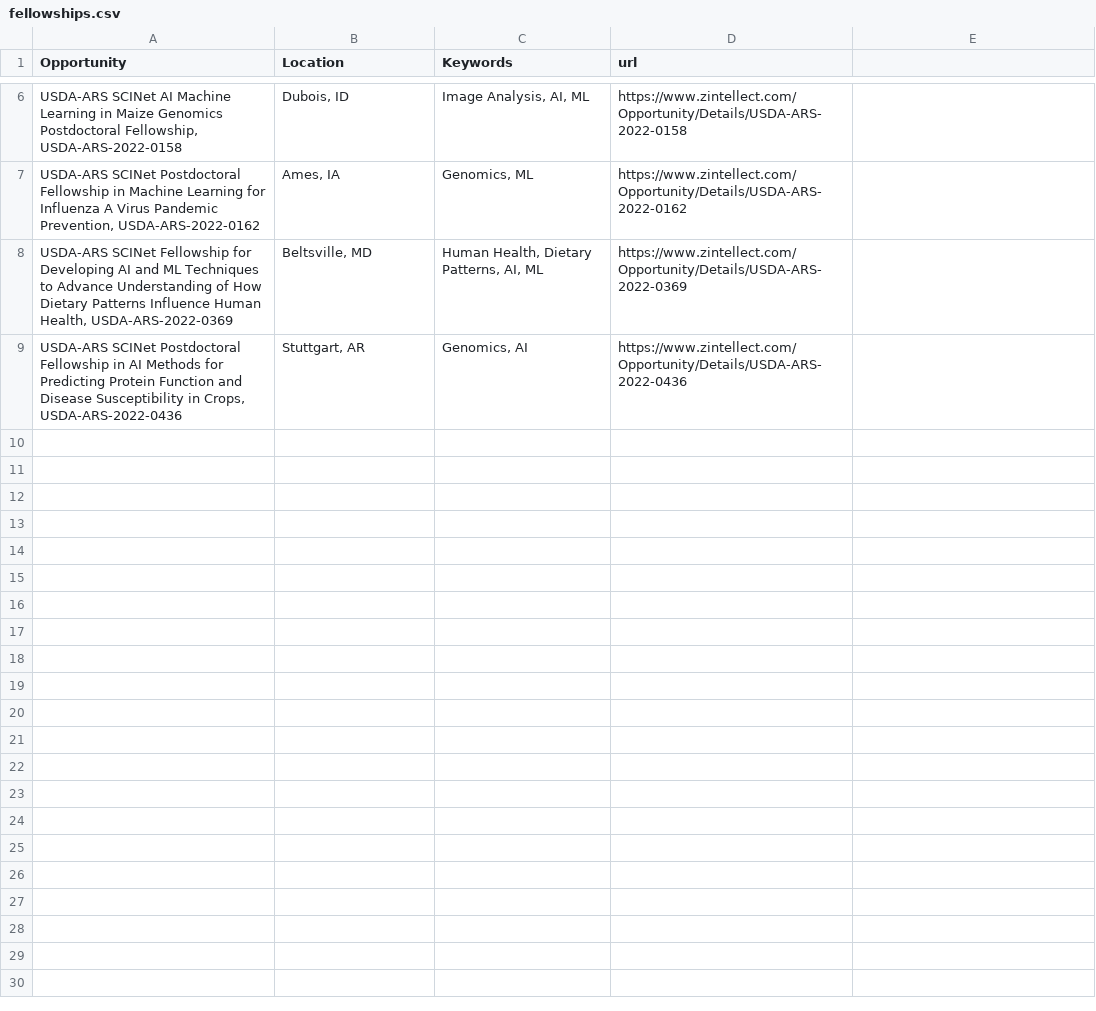
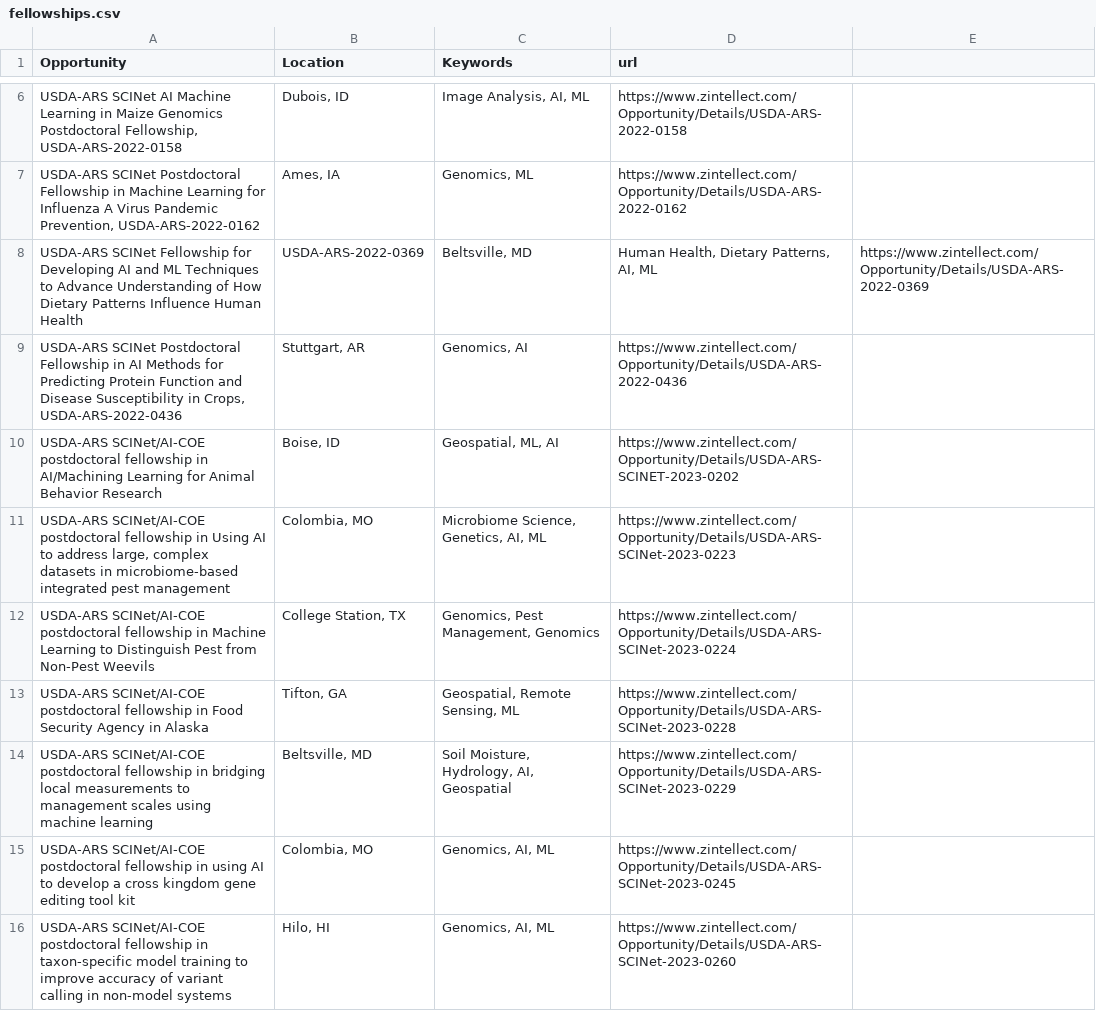
Before and after one commit to USDA-SCINet/scinet-site, a CSV file: _data/tables/fellowships.csv, drawn as a sheet; only a part is shown, gaps mark what is left out.

Commit message:
Update fellowships.csv
Added recently posted Fellowships.

```diff
--- a/_data/tables/fellowships.csv
+++ b/_data/tables/fellowships.csv
@@ -7,3 +7,10 @@
 "USDA-ARS SCINet Postdoctoral Fellowship in Machine Learning for Influenza A Virus Pandemic Prevention, USDA-ARS-2022-0162","Ames, IA","Genomics, ML",https://www.zintellect.com/Opportunity/Details/USDA-ARS-2022-0162
-"USDA-ARS SCINet Fellowship for Developing AI and ML Techniques to Advance Understanding of How Dietary Patterns Influence Human Health, USDA-ARS-2022-0369","Beltsville, MD","Human Health, Dietary Patterns, AI, ML",https://www.zintellect.com/Opportunity/Details/USDA-ARS-2022-0369
+"USDA-ARS SCINet Fellowship for Developing AI and ML Techniques to Advance Understanding of How Dietary Patterns Influence Human Health", "USDA-ARS-2022-0369","Beltsville, MD","Human Health, Dietary Patterns, AI, ML",https://www.zintellect.com/Opportunity/Details/USDA-ARS-2022-0369
 "USDA-ARS SCINet Postdoctoral Fellowship in AI Methods for Predicting Protein Function and Disease Susceptibility in Crops, USDA-ARS-2022-0436","Stuttgart, AR","Genomics, AI",https://www.zintellect.com/Opportunity/Details/USDA-ARS-2022-0436
+"USDA-ARS SCINet/AI-COE postdoctoral fellowship in AI/Machining Learning for Animal Behavior Research","Boise, ID","Geospatial, ML, AI",https://www.zintellect.com/Opportunity/Details/USDA-ARS-SCINET-2023-0202
+"USDA-ARS SCINet/AI-COE postdoctoral fellowship in Using AI to address large, complex datasets in microbiome-based integrated pest management","Colombia, MO","Microbiome Science, Genetics, AI, ML",https://www.zintellect.com/Opportunity/Details/USDA-ARS-SCINet-2023-0223
+"USDA-ARS SCINet/AI-COE postdoctoral fellowship in Machine Learning to Distinguish Pest from Non-Pest Weevils","College Station, TX","Genomics, Pest Management, Genomics",https://www.zintellect.com/Opportunity/Details/USDA-ARS-SCINet-2023-0224
+"USDA-ARS SCINet/AI-COE postdoctoral fellowship in Food Security Agency in Alaska","Tifton, GA","Geospatial, Remote Sensing, ML",https://www.zintellect.com/Opportunity/Details/USDA-ARS-SCINet-2023-0228
+"USDA-ARS SCINet/AI-COE postdoctoral fellowship in bridging local measurements to management scales using machine learning","Beltsville, MD","Soil Moisture, Hydrology, AI, Geospatial",https://www.zintellect.com/Opportunity/Details/USDA-ARS-SCINet-2023-0229
+"USDA-ARS SCINet/AI-COE postdoctoral fellowship in using AI to develop a cross kingdom gene editing tool kit","Colombia, MO","Genomics, AI, ML",https://www.zintellect.com/Opportunity/Details/USDA-ARS-SCINet-2023-0245
+"USDA-ARS SCINet/AI-COE postdoctoral fellowship in taxon-specific model training to improve accuracy of variant calling in non-model systems","Hilo, HI","Genomics, AI, ML",https://www.zintellect.com/Opportunity/Details/USDA-ARS-SCINet-2023-0260
```
